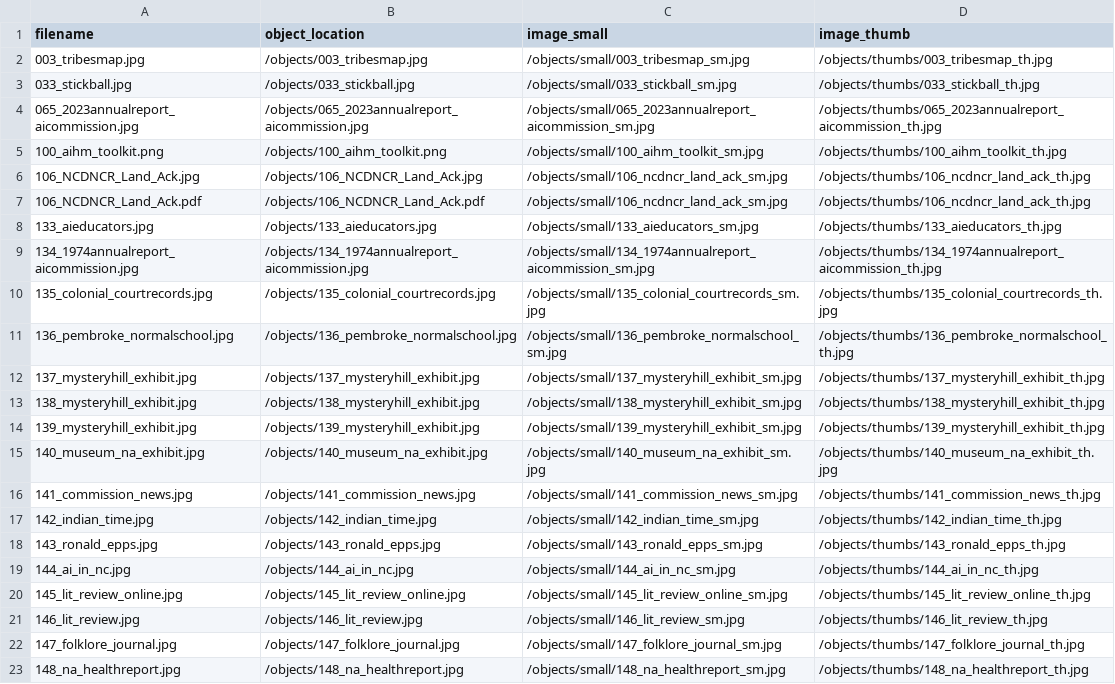
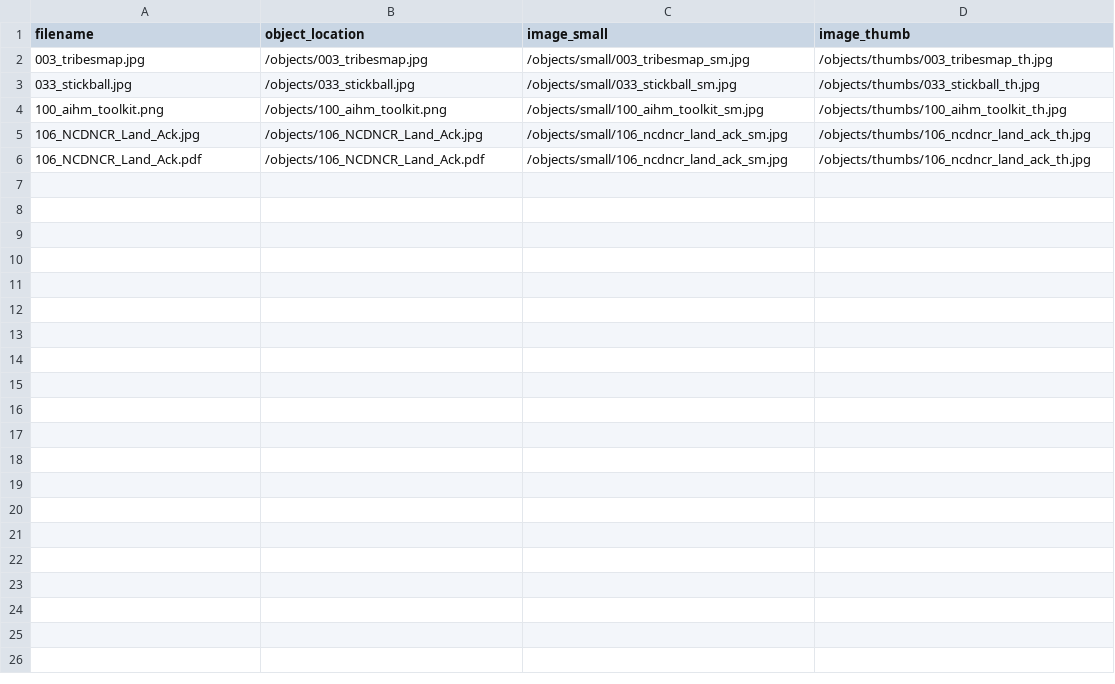
Before and after one commit to SLNC-DIMP/americanindianheritage, a CSV file: objects/object_list.csv, drawn as a sheet.

```diff
--- a/objects/object_list.csv
+++ b/objects/object_list.csv
@@ -3,3 +3,2 @@ filename,object_location,image_small,image_thumb
 033_stickball.jpg,/objects/033_stickball.jpg,/objects/small/033_stickball_sm.jpg,/objects/thumbs/033_stickball_th.jpg
-065_2023annualreport_aicommission.jpg,/objects/065_2023annualreport_aicommission.jpg,/objects/small/065_2023annualreport_aicommission_sm.jpg,/objects/thumbs/065_2023annualreport_aicommission_th.jpg
 100_aihm_toolkit.png,/objects/100_aihm_toolkit.png,/objects/small/100_aihm_toolkit_sm.jpg,/objects/thumbs/100_aihm_toolkit_th.jpg
@@ -7,17 +6 @@ filename,object_location,image_small,image_thumb
 106_NCDNCR_Land_Ack.pdf,/objects/106_NCDNCR_Land_Ack.pdf,/objects/small/106_ncdncr_land_ack_sm.jpg,/objects/thumbs/106_ncdncr_land_ack_th.jpg
-133_aieducators.jpg,/objects/133_aieducators.jpg,/objects/small/133_aieducators_sm.jpg,/objects/thumbs/133_aieducators_th.jpg
-134_1974annualreport_aicommission.jpg,/objects/134_1974annualreport_aicommission.jpg,/objects/small/134_1974annualreport_aicommission_sm.jpg,/objects/thumbs/134_1974annualreport_aicommission_th.jpg
-135_colonial_courtrecords.jpg,/objects/135_colonial_courtrecords.jpg,/objects/small/135_colonial_courtrecords_sm.jpg,/objects/thumbs/135_colonial_courtrecords_th.jpg
-136_pembroke_normalschool.jpg,/objects/136_pembroke_normalschool.jpg,/objects/small/136_pembroke_normalschool_sm.jpg,/objects/thumbs/136_pembroke_normalschool_th.jpg
-137_mysteryhill_exhibit.jpg,/objects/137_mysteryhill_exhibit.jpg,/objects/small/137_mysteryhill_exhibit_sm.jpg,/objects/thumbs/137_mysteryhill_exhibit_th.jpg
-138_mysteryhill_exhibit.jpg,/objects/138_mysteryhill_exhibit.jpg,/objects/small/138_mysteryhill_exhibit_sm.jpg,/objects/thumbs/138_mysteryhill_exhibit_th.jpg
-139_mysteryhill_exhibit.jpg,/objects/139_mysteryhill_exhibit.jpg,/objects/small/139_mysteryhill_exhibit_sm.jpg,/objects/thumbs/139_mysteryhill_exhibit_th.jpg
-140_museum_na_exhibit.jpg,/objects/140_museum_na_exhibit.jpg,/objects/small/140_museum_na_exhibit_sm.jpg,/objects/thumbs/140_museum_na_exhibit_th.jpg
-141_commission_news.jpg,/objects/141_commission_news.jpg,/objects/small/141_commission_news_sm.jpg,/objects/thumbs/141_commission_news_th.jpg
-142_indian_time.jpg,/objects/142_indian_time.jpg,/objects/small/142_indian_time_sm.jpg,/objects/thumbs/142_indian_time_th.jpg
-143_ronald_epps.jpg,/objects/143_ronald_epps.jpg,/objects/small/143_ronald_epps_sm.jpg,/objects/thumbs/143_ronald_epps_th.jpg
-144_ai_in_nc.jpg,/objects/144_ai_in_nc.jpg,/objects/small/144_ai_in_nc_sm.jpg,/objects/thumbs/144_ai_in_nc_th.jpg
-145_lit_review_online.jpg,/objects/145_lit_review_online.jpg,/objects/small/145_lit_review_online_sm.jpg,/objects/thumbs/145_lit_review_online_th.jpg
-146_lit_review.jpg,/objects/146_lit_review.jpg,/objects/small/146_lit_review_sm.jpg,/objects/thumbs/146_lit_review_th.jpg
-147_folklore_journal.jpg,/objects/147_folklore_journal.jpg,/objects/small/147_folklore_journal_sm.jpg,/objects/thumbs/147_folklore_journal_th.jpg
-148_na_healthreport.jpg,/objects/148_na_healthreport.jpg,/objects/small/148_na_healthreport_sm.jpg,/objects/thumbs/148_na_healthreport_th.jpg
```
Also changed, not shown: _data/aihm-metadata.csv, 4 other files.
